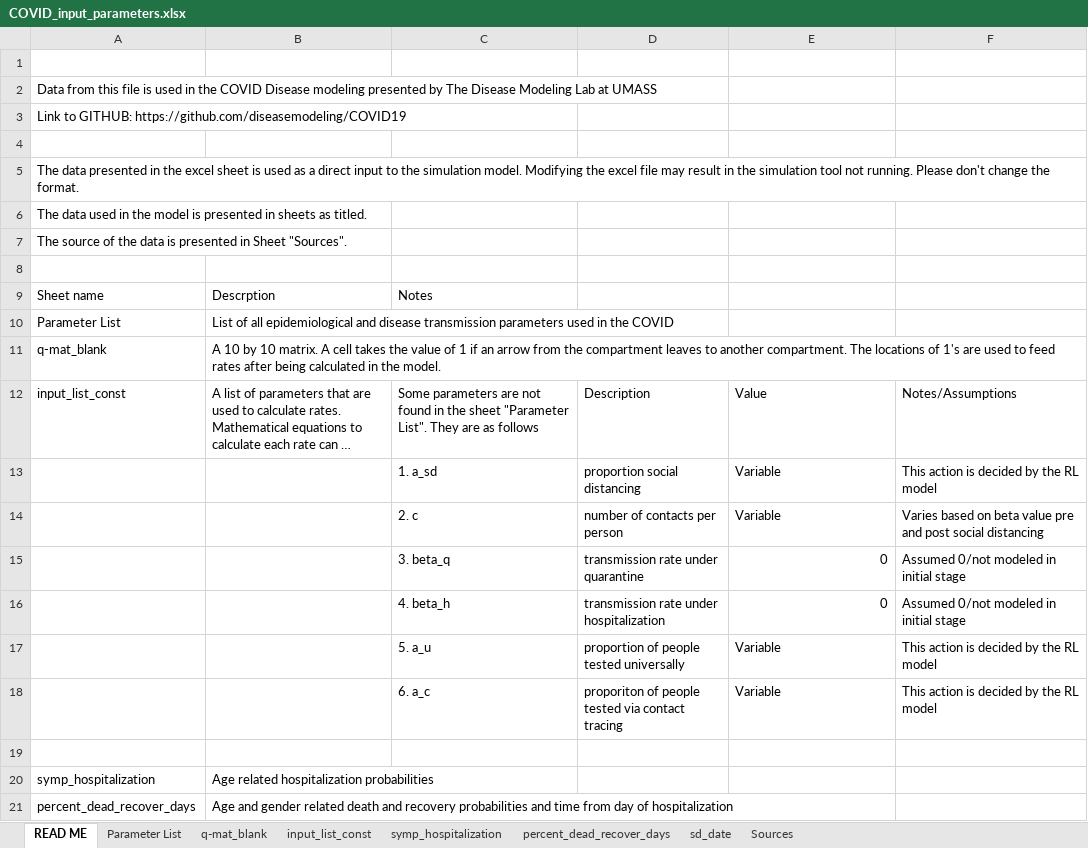
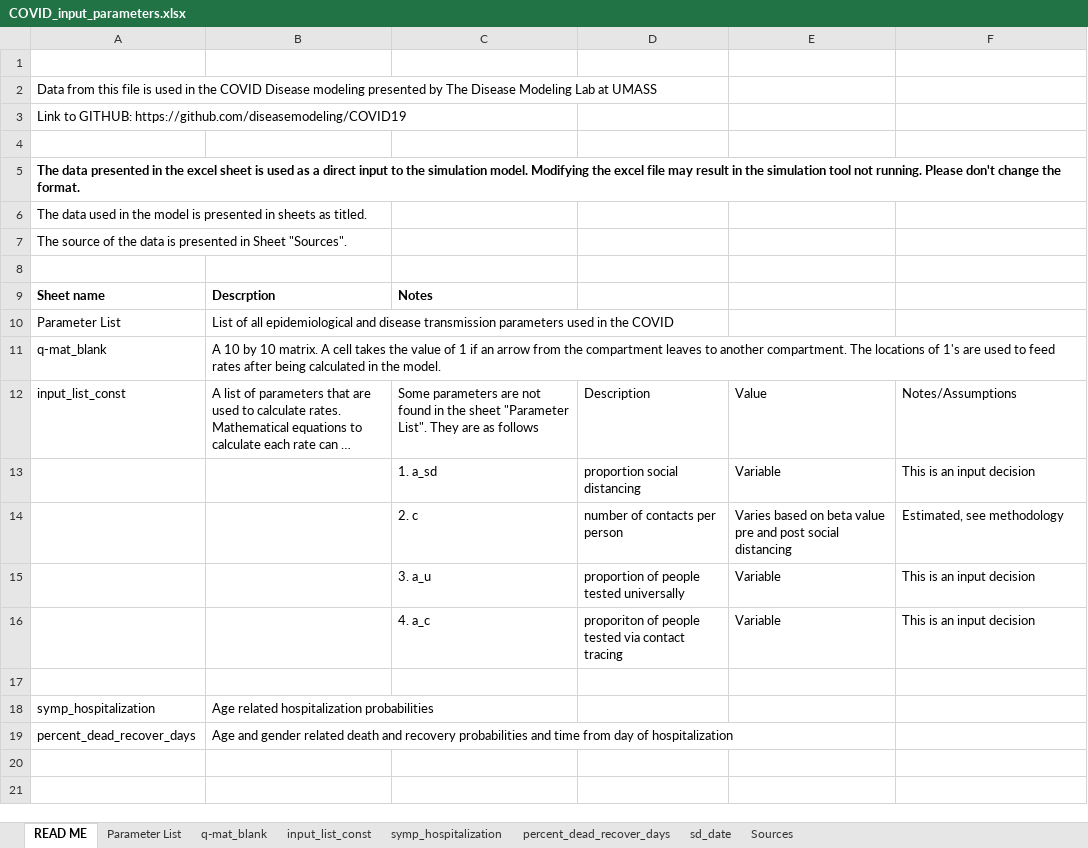
Before and after one commit to diseasemodeling/COVID19, an Excel workbook: data/COVID_input_parameters.xlsx, sheet READ ME, drawn as a sheet; long unchanged cells end in …; values as stored, in another font and other column widths than the file's, no borders; removed rows and columns are numbered as before the commit, all else as after; the diff names each change by its address in the sheet, - before the commit and + after, or states it on an @@ line.

```diff
--- a/data/COVID_input_parameters.xlsx (sheet READ ME)
+++ b/data/COVID_input_parameters.xlsx (sheet READ ME)
-A5 bold: off
+A5 bold: on
-A9:C9 bold: off
+A9:C9 bold: on
-F13: This action is decided by the RL model
+F13: This is an input decision
-E14: Variable
+E14: Varies based on beta value pre and post social distancing
-F14: Varies based on beta value pre and post social distancing
+F14: Estimated, see methodology
-row 15:  |  | 3. beta_q | transmission rate under quarantine | 0 | Assumed 0/not modeled in initial stage
-row 16:  |  | 4. beta_h | transmission rate under hospitalization | 0 | Assumed 0/not modeled in initial stage
-C15: 5. a_u
+C15: 3. a_u
-F15:F16: This action is decided by the RL model
+F15:F16: This is an input decision
-C16: 6. a_c
+C16: 4. a_c
```
Also changed, not shown: sheet Parameter List, sheet input_list_const, sheet Sources, formulas that keep their value, 1 other file.
